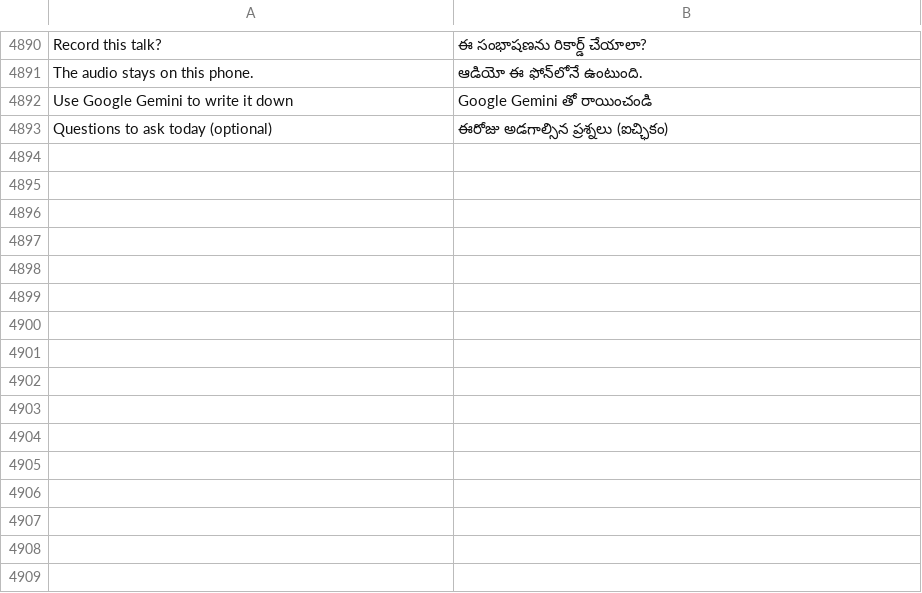
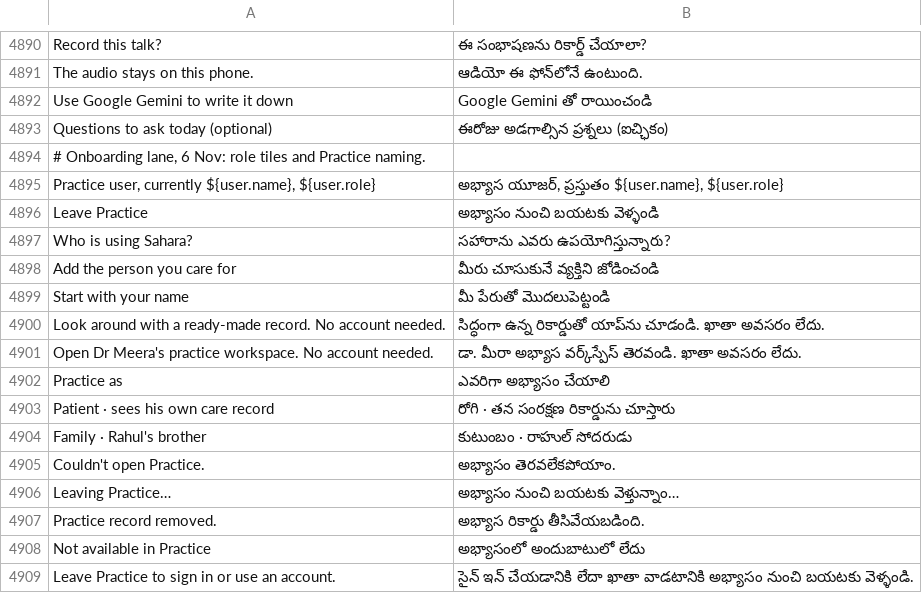
Before and after one commit to basithladdu/healthathon, a TSV file: android/app/src/main/resources/i18n/te.tsv, drawn as a sheet; only a part is shown, gaps mark what is left out; the diff names each change by its address in the sheet, - before the commit and + after, or states it on an @@ line.

Commit message:
Onboarding: role tiles, visible Practice entry, sign-in errors in dialogs
What: the welcome band now asks "Who is using Sahara?" with three big labelled
tiles (Patient teal, Family leaf, Doctor indigo; stacked rows below 360 dp or
at 1.3x text so no label breaks), each with a press settle and a short
staggered entrance (off with Remove animations / Battery Saver). Patient and
Family open the same panel as before (wording differs); Doctor opens the same
doctor panel. "Try a demo" text links became a marigold "Practice" row that
reads as a button, kept in view below the doctor sign-in form. The Practice
chooser uses the section tones; Practice wording replaces demo/walkthrough in
the host and walkthrough menu. Sign-in form: solid rust primary, outlined
secondaries, email/lock icons, show-password toggle, IME Next/Done; while
signed out, errors and notices come as SaharaDialog instead of a line under
the form. Account actions inside Practice show a dialog, not a toast.

Why: owner AI-FIR brief + update (vivid buttons, dialogs over toasts, no word
breaks, every page animated) for the onboarding lane.

Same behaviour: same fields, same auth calls, same test tags; taps from app
open to Today via Practice (3) and to doctor home via Practice (3) unchanged.
Verified: code read against ui-design signatures; te/ur/kn dictionary lines
added for every new string; androidTests updated. Not built (owner: no
per-lane Gradle).

[skip ci]

```diff
--- a/android/app/src/main/resources/i18n/te.tsv
+++ b/android/app/src/main/resources/i18n/te.tsv
+row 4894: # Onboarding lane, 6 Nov: role tiles and Practice naming.
+row 4895: Practice user, currently ${user.name}, ${user.role} | అభ్యాస యూజర్, ప్రస్తుతం ${user.name}, ${user.role}
+row 4896: Leave Practice | అభ్యాసం నుంచి బయటకు వెళ్ళండి
+row 4897: Who is using Sahara? | సహారాను ఎవరు ఉపయోగిస్తున్నారు?
+row 4898: Add the person you care for | మీరు చూసుకునే వ్యక్తిని జోడించండి
+row 4899: Start with your name | మీ పేరుతో మొదలుపెట్టండి
+row 4900: Look around with a ready-made record. No account needed. | సిద్ధంగా ఉన్న రికార్డుతో యాప్‌ను చూడండి. ఖాతా అవసరం లేదు.
+row 4901: Open Dr Meera's practice workspace. No account needed. | డా. మీరా అభ్యాస వర్క్‌స్పేస్ తెరవండి. ఖాతా అవసరం లేదు.
+row 4902: Practice as | ఎవరిగా అభ్యాసం చేయాలి
+row 4903: Patient · sees his own care record | రోగి · తన సంరక్షణ రికార్డును చూస్తారు
+row 4904: Family · Rahul's brother | కుటుంబం · రాహుల్ సోదరుడు
+row 4905: Couldn't open Practice. | అభ్యాసం తెరవలేకపోయాం.
+row 4906: Leaving Practice… | అభ్యాసం నుంచి బయటకు వెళ్తున్నాం…
+row 4907: Practice record removed. | అభ్యాస రికార్డు తీసివేయబడింది.
+row 4908: Not available in Practice | అభ్యాసంలో అందుబాటులో లేదు
+row 4909: Leave Practice to sign in or use an account. | సైన్ ఇన్ చేయడానికి లేదా ఖాతా వాడటానికి అభ్యాసం నుంచి బయటకు వెళ్ళండి.
```
Also changed, not shown: android/app/src/main/resources/i18n/kn.tsv, android/app/src/main/resources/i18n/ur.tsv, 7 other files.
